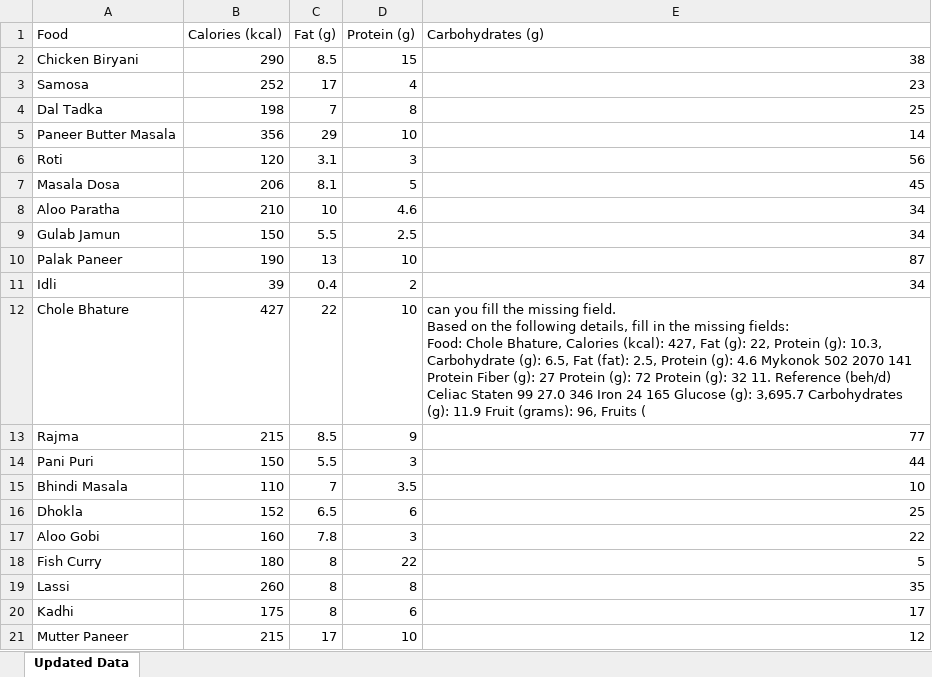
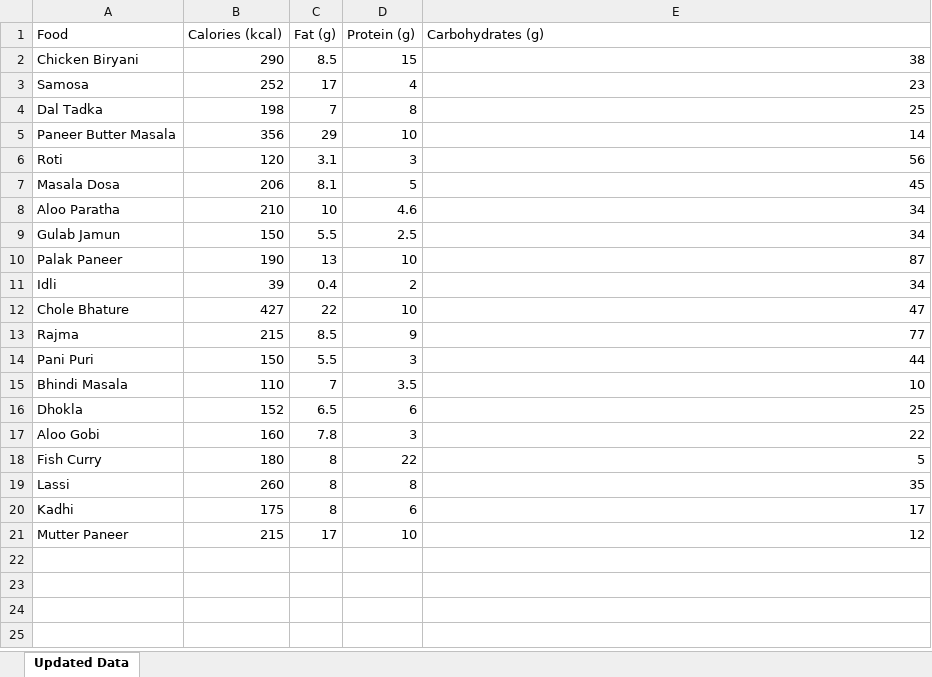
Before and after one commit to kumar-piiyush/gen-ai-project, an Excel workbook: backend/uploads/updated_file.xlsx, sheet Updated Data, drawn as a sheet; values as stored, in another font and other column widths than the file's, no borders; ↵ is a line break in a cell; the diff names each change by its address in the sheet, - before the commit and + after, or states it on an @@ line.

```diff
--- a/backend/uploads/updated_file.xlsx (sheet Updated Data)
+++ b/backend/uploads/updated_file.xlsx (sheet Updated Data)
-E12 (Carbohydrates (g)): can you fill the missing field. ↵ Based on the following details, fill in the missing fields: ↵ Food: Chole Bhature, Calories (kcal): 427, Fat (g): 22, Protein (g): 10.3, Carbohydrate (g): 6.5, Fat (fat): 2.5, Protein (g): 4.6 Mykonok 502 2070 141 Protein Fiber (g): 27 Protein (g): 72 Protein (g): 32 11. Reference (beh/d) Celiac Staten 99 27.0 346 Iron 24 165 Glucose (g): 3,695.7 Carbohydrates (g): 11.9 Fruit (grams): 96, Fruits (
+E12 (Carbohydrates (g)): 47
```
Also changed, not shown: 21 other files.
